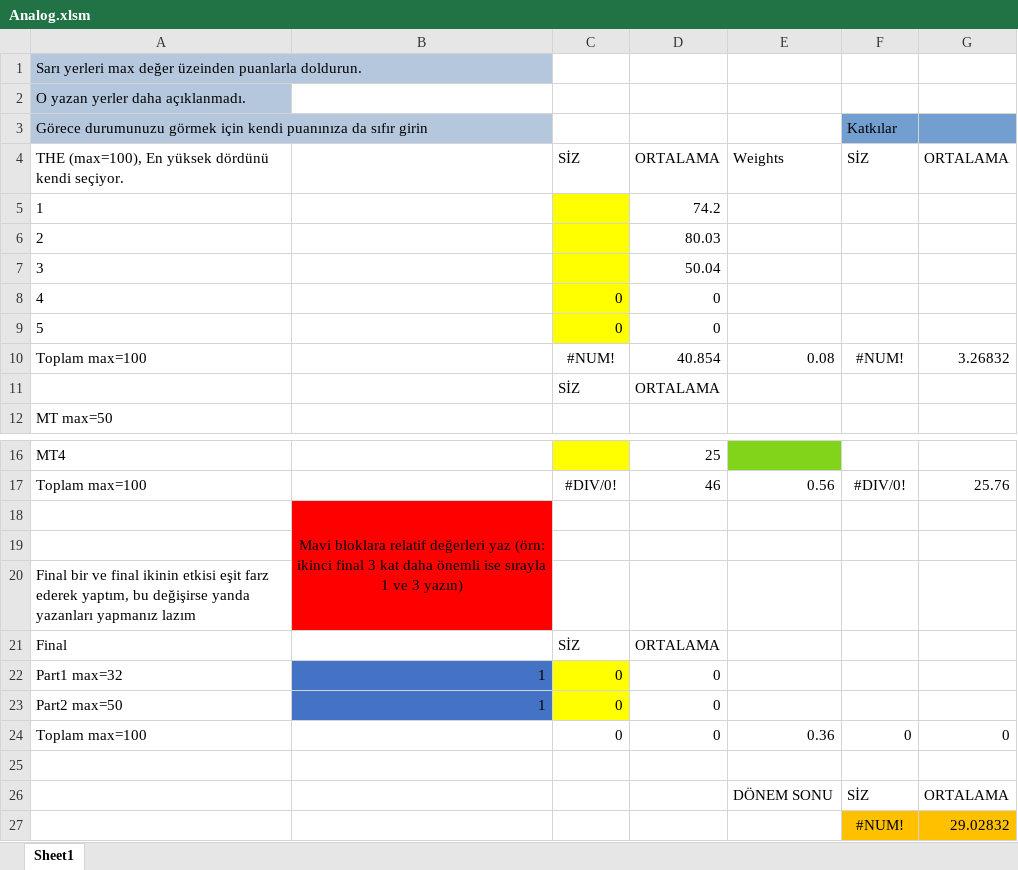
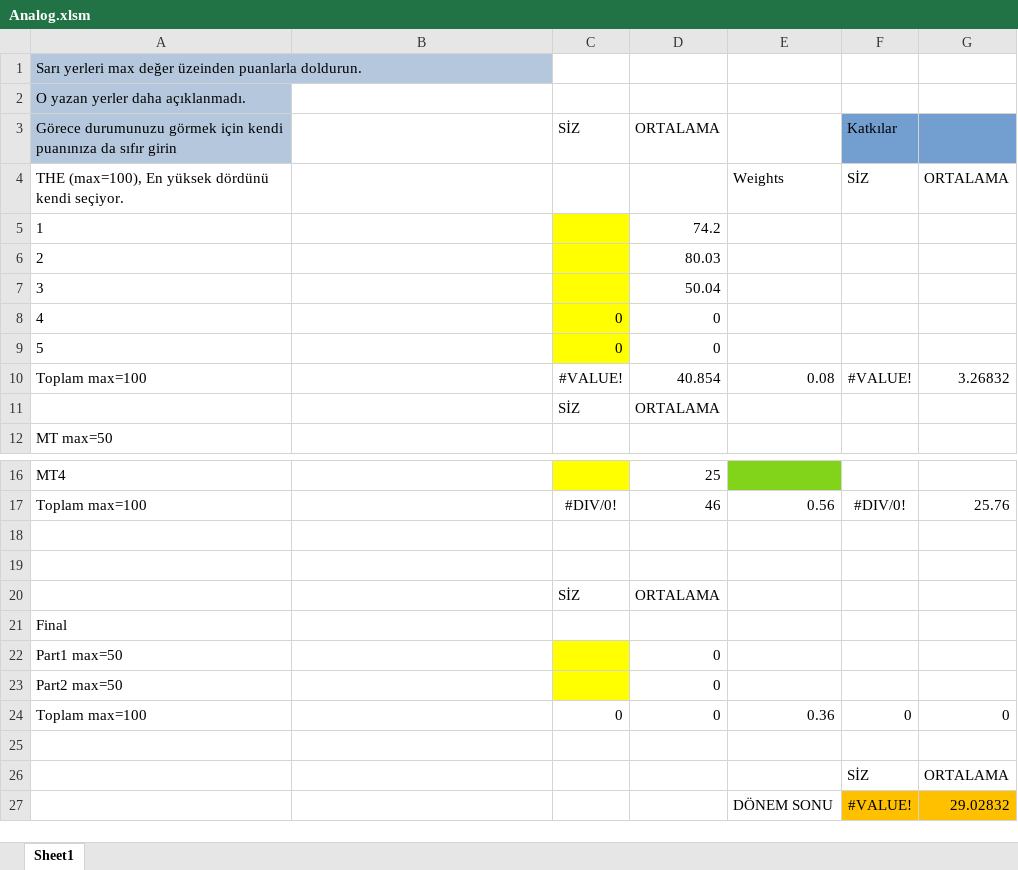
Before and after one commit to utkankilic/EE311-Term-Grade-Calculator, an Excel workbook: Analog.xlsm, sheet Sheet1, drawn as a sheet; only a part is shown, gaps mark what is left out; values as stored, in another font and other column widths than the file's, no borders; removed rows and columns are numbered as before the commit, all else as after; the diff names each change by its address in the sheet, - before the commit and + after, or states it on an @@ line.

Commit message:
Applied fixes to the xlsm

```diff
--- a/Analog.xlsm (sheet Sheet1)
+++ b/Analog.xlsm (sheet Sheet1)
-C3: (empty)
+C3: SİZ
-D3: (empty)
+D3: ORTALAMA
-C4: SİZ
+C4: (empty)
-D4: ORTALAMA
+D4: (empty)
-C10: #NUM!
+C10: #VALUE!
-F10: #NUM!
+F10: #VALUE!
-row 18:  | Mavi bloklara relatif değerleri yaz (örn: ikinci final 3 kat daha önemli ise sırayla 1 ve 3 yazın)
-B18:B19 fill: #FF0000
+B18:B19 fill: none
-A19: Final bir ve final ikinin etkisi eşit farz ederek yaptım, bu değişirse yanda yazanları yapmanız lazım
+A19: (empty)
-A20: Final
+A20: (empty)
-row 22: Part1 max=32 | 1 | 0 | 0
+row 21: Final
+row 22: Part1 max=50 |  |  | 0
-B23: 1
+B23: (empty)
-B23 fill: #4472C4
+B23 fill: none
-C23: 0
+C23: (empty)
-E26: DÖNEM SONU
+E26: (empty)
-row 27:  |  |  |  |  | #NUM! | 29.02832
+row 27:  |  |  |  | DÖNEM SONU | #VALUE! | 29.02832
```
Also changed, not shown: formulas that keep their value.
